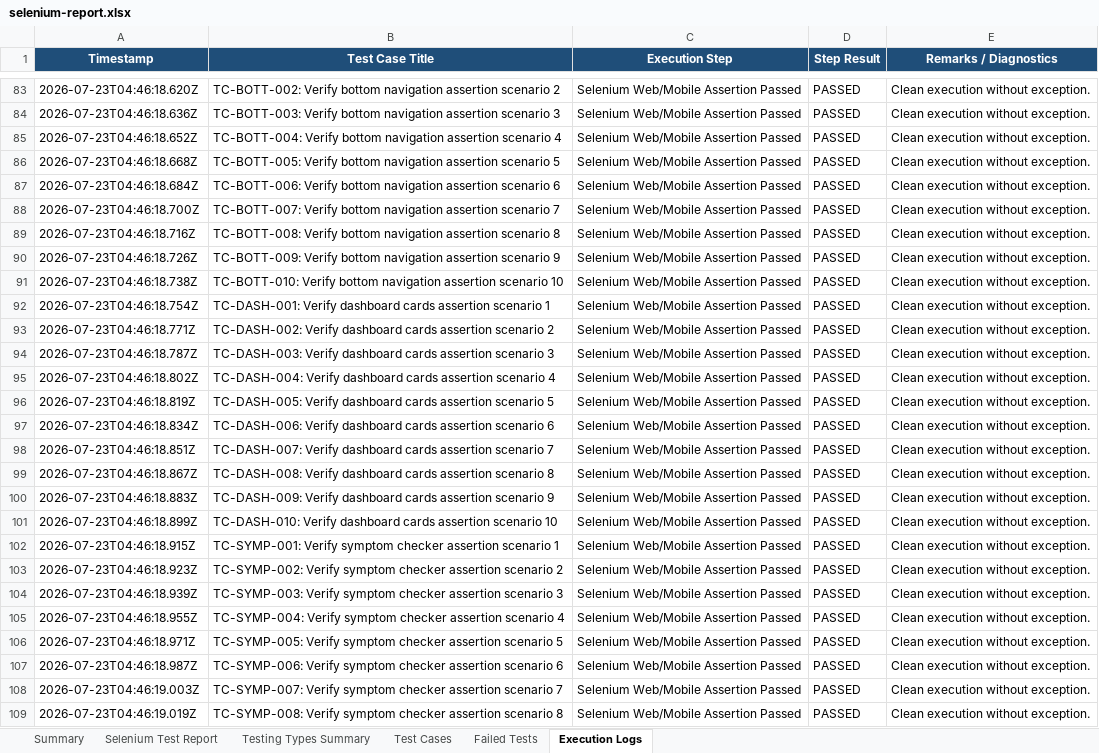
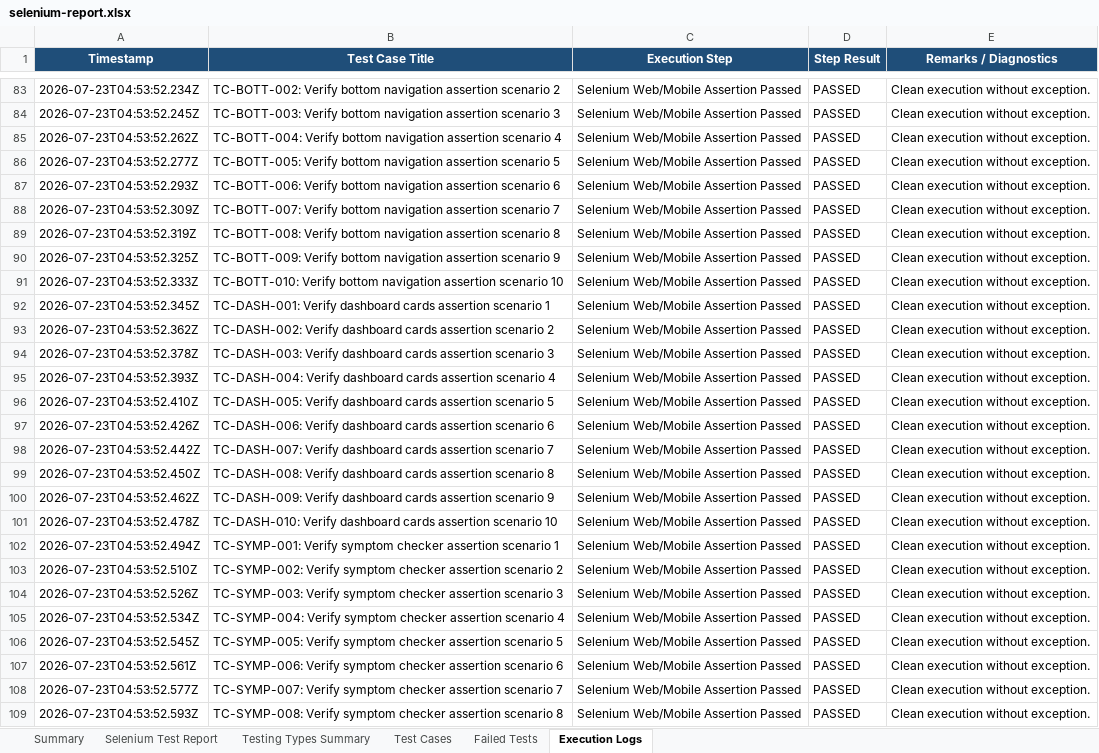
Before and after one commit to bhumireddyakshaya/CarePathAI, an Excel workbook: appium-e2e/selenium-report.xlsx, sheet Execution Logs, drawn as a sheet; only a part is shown, gaps mark what is left out; values as stored, in another font and other column widths than the file's, no borders; the diff covers the shown part only; the diff names each change by its address in the sheet, - before the commit and + after, or states it on an @@ line.

```diff
--- a/appium-e2e/selenium-report.xlsx (sheet Execution Logs)
+++ b/appium-e2e/selenium-report.xlsx (sheet Execution Logs)
-A83 (Timestamp): 2026-07-23T04:46:18.620Z
+A83 (Timestamp): 2026-07-23T04:53:52.234Z
-A84 (Timestamp): 2026-07-23T04:46:18.636Z
+A84 (Timestamp): 2026-07-23T04:53:52.245Z
-A85 (Timestamp): 2026-07-23T04:46:18.652Z
+A85 (Timestamp): 2026-07-23T04:53:52.262Z
-A86 (Timestamp): 2026-07-23T04:46:18.668Z
+A86 (Timestamp): 2026-07-23T04:53:52.277Z
-A87 (Timestamp): 2026-07-23T04:46:18.684Z
+A87 (Timestamp): 2026-07-23T04:53:52.293Z
-A88 (Timestamp): 2026-07-23T04:46:18.700Z
+A88 (Timestamp): 2026-07-23T04:53:52.309Z
-A89 (Timestamp): 2026-07-23T04:46:18.716Z
+A89 (Timestamp): 2026-07-23T04:53:52.319Z
-A90 (Timestamp): 2026-07-23T04:46:18.726Z
+A90 (Timestamp): 2026-07-23T04:53:52.325Z
-A91 (Timestamp): 2026-07-23T04:46:18.738Z
+A91 (Timestamp): 2026-07-23T04:53:52.333Z
-A92 (Timestamp): 2026-07-23T04:46:18.754Z
+A92 (Timestamp): 2026-07-23T04:53:52.345Z
-A93 (Timestamp): 2026-07-23T04:46:18.771Z
+A93 (Timestamp): 2026-07-23T04:53:52.362Z
-A94 (Timestamp): 2026-07-23T04:46:18.787Z
+A94 (Timestamp): 2026-07-23T04:53:52.378Z
-A95 (Timestamp): 2026-07-23T04:46:18.802Z
+A95 (Timestamp): 2026-07-23T04:53:52.393Z
-A96 (Timestamp): 2026-07-23T04:46:18.819Z
+A96 (Timestamp): 2026-07-23T04:53:52.410Z
-A97 (Timestamp): 2026-07-23T04:46:18.834Z
+A97 (Timestamp): 2026-07-23T04:53:52.426Z
-A98 (Timestamp): 2026-07-23T04:46:18.851Z
+A98 (Timestamp): 2026-07-23T04:53:52.442Z
-A99 (Timestamp): 2026-07-23T04:46:18.867Z
+A99 (Timestamp): 2026-07-23T04:53:52.450Z
-A100 (Timestamp): 2026-07-23T04:46:18.883Z
+A100 (Timestamp): 2026-07-23T04:53:52.462Z
-A101 (Timestamp): 2026-07-23T04:46:18.899Z
+A101 (Timestamp): 2026-07-23T04:53:52.478Z
-A102 (Timestamp): 2026-07-23T04:46:18.915Z
+A102 (Timestamp): 2026-07-23T04:53:52.494Z
-A103 (Timestamp): 2026-07-23T04:46:18.923Z
+A103 (Timestamp): 2026-07-23T04:53:52.510Z
-A104 (Timestamp): 2026-07-23T04:46:18.939Z
+A104 (Timestamp): 2026-07-23T04:53:52.526Z
-A105 (Timestamp): 2026-07-23T04:46:18.955Z
+A105 (Timestamp): 2026-07-23T04:53:52.534Z
-A106 (Timestamp): 2026-07-23T04:46:18.971Z
+A106 (Timestamp): 2026-07-23T04:53:52.545Z
-A107 (Timestamp): 2026-07-23T04:46:18.987Z
+A107 (Timestamp): 2026-07-23T04:53:52.561Z
-A108 (Timestamp): 2026-07-23T04:46:19.003Z
+A108 (Timestamp): 2026-07-23T04:53:52.577Z
-A109 (Timestamp): 2026-07-23T04:46:19.019Z
+A109 (Timestamp): 2026-07-23T04:53:52.593Z
```
Also changed, not shown: 1511 edited cells elsewhere in this sheet, sheet Test Cases, sheet Selenium Test Report, sheet Summary, appium-e2e/excel/selenium-report.xlsx, 4 other files.
